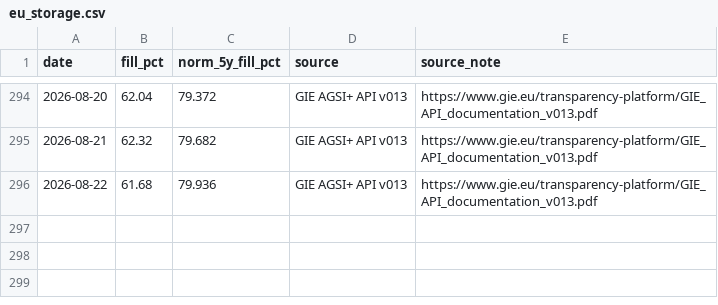
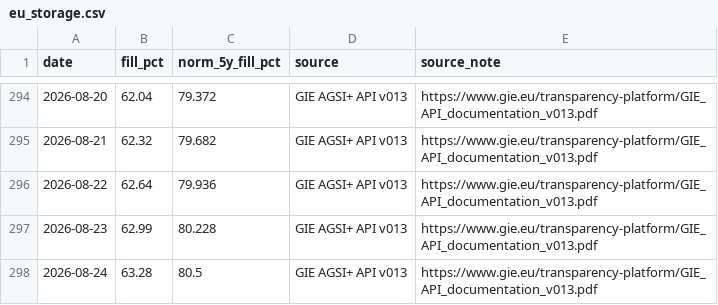
Before and after one commit to icrfornax/de-gas-storage-tracker-bnetza, a CSV file: data/eu_storage.csv, drawn as a sheet; only a part is shown, gaps mark what is left out.

```diff
--- a/data/eu_storage.csv
+++ b/data/eu_storage.csv
@@ -295,2 +295,4 @@ date,fill_pct,norm_5y_fill_pct,source,source_note
 2026-08-21,62.32,79.682,GIE AGSI+ API v013,https://www.gie.eu/transparency-platform/GIE_API_documentation_v013.pdf
-2026-08-22,61.68,79.936,GIE AGSI+ API v013,https://www.gie.eu/transparency-platform/GIE_API_documentation_v013.pdf
+2026-08-22,62.64,79.936,GIE AGSI+ API v013,https://www.gie.eu/transparency-platform/GIE_API_documentation_v013.pdf
+2026-08-23,62.99,80.228,GIE AGSI+ API v013,https://www.gie.eu/transparency-platform/GIE_API_documentation_v013.pdf
+2026-08-24,63.28,80.5,GIE AGSI+ API v013,https://www.gie.eu/transparency-platform/GIE_API_documentation_v013.pdf
```
Also changed, not shown: data/bnetza_cache.csv, data/gie_storage.csv, 2 other files.
